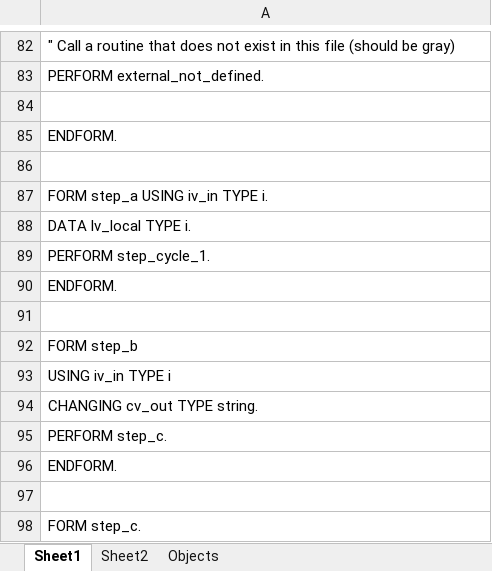
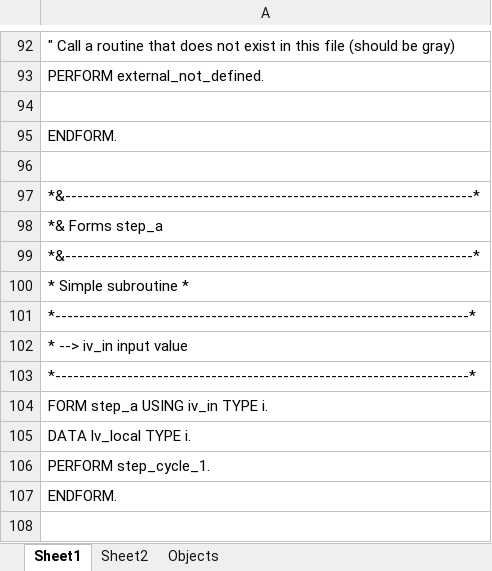
Before and after one commit to TimTini/Abap, an Excel workbook: excel/AbapFlowDiagram.xlsm, sheet Sheet1, drawn as a sheet; only a part is shown, gaps mark what is left out; the shorter side is filled out with more unchanged rows; values as stored, in another font and other column widths than the file's, no borders; the diff covers the shown part only; the diff names each change by its address in the sheet, - before the commit and + after, or states it on an @@ line.

Commit message:
refactor: standardize VBA property names to camelCase and enhance ABAP parsing
- Changed DataType and Value properties to dataType and value in clsDataDeclaration.cls for consistency with naming conventions
- Added comprehensive form documentation and new self_call form in ZABAP_FLOW_PARSER_TEST.abap sample
- Refactored clsParameter.cls with new functions for stripping ABAP comments, collecting statements, and finding form end indices to improve parser robustness
- Updated AbapFlowDiagram.xlsm binary file accordingly to reflect flow diagram changes

```diff
--- a/excel/AbapFlowDiagram.xlsm (sheet Sheet1)
+++ b/excel/AbapFlowDiagram.xlsm (sheet Sheet1)
+row 97: *&--------------------------------------------------------------------*
+row 98: *& Forms step_a
+row 99: *&--------------------------------------------------------------------*
+row 100: * Simple subroutine *
+row 101: *---------------------------------------------------------------------*
+row 102: * --> iv_in input value
+row 103: *---------------------------------------------------------------------*
```
Also changed, not shown: 18 added rows elsewhere in this sheet, sheet Objects, charts or pictures, 13 other files.
